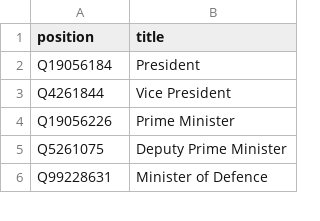
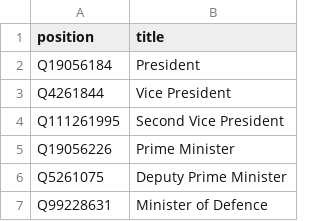
Before and after one commit to every-politician-scrapers/zimbabwe, a CSV file: wikidata/wanted-positions.csv, drawn as a sheet; only a part is shown.

Commit message:
compare enwiki Vice-Presidents

```diff
--- a/wikidata/wanted-positions.csv
+++ b/wikidata/wanted-positions.csv
@@ -3,2 +3,3 @@ Q19056184,President
 Q4261844,Vice President
+Q111261995,Second Vice President
 Q19056226,Prime Minister
```
Also changed, not shown: 9 other files.
